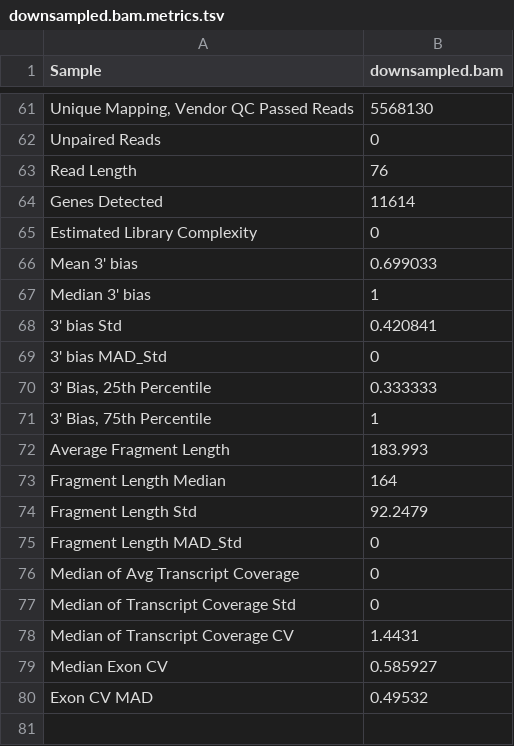
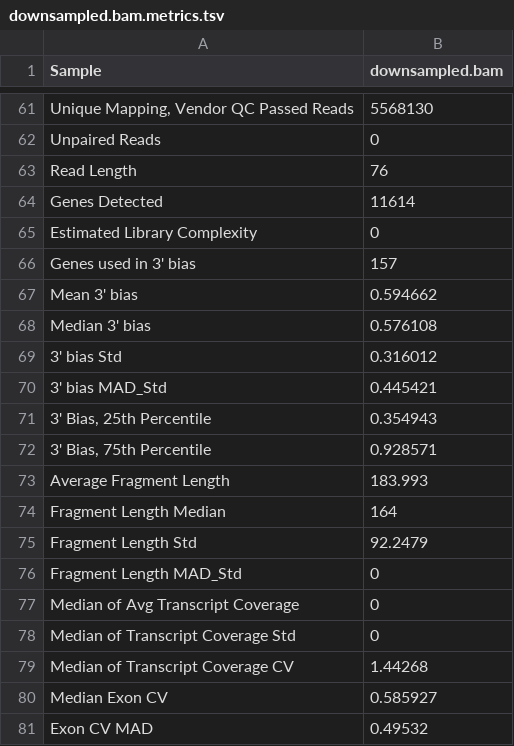
Before and after one commit to getzlab/rnaseqc, a TSV file: test_data/legacy.output/downsampled.bam.metrics.tsv, drawn as a sheet; only a part is shown, gaps mark what is left out.

Commit message:
Adjusted 3' bias trimming to trim gene ends
Trimming now trims terminal bases with <5th percentile of coverage

Project coverage into 100 bins

Reverted 3' bias to trimmed model

Median peak window now tied to window size

```diff
--- a/test_data/legacy.output/downsampled.bam.metrics.tsv
+++ b/test_data/legacy.output/downsampled.bam.metrics.tsv
@@ -65,8 +65,9 @@ Genes Detected	11614
 Estimated Library Complexity	0
-Mean 3' bias	0.699033
-Median 3' bias	1
-3' bias Std	0.420841
-3' bias MAD_Std	0
-3' Bias, 25th Percentile	0.333333
-3' Bias, 75th Percentile	1
+Genes used in 3' bias	157
+Mean 3' bias	0.594662
+Median 3' bias	0.576108
+3' bias Std	0.316012
+3' bias MAD_Std	0.445421
+3' Bias, 25th Percentile	0.354943
+3' Bias, 75th Percentile	0.928571
 Average Fragment Length	183.993
@@ -77,3 +78,3 @@ Median of Avg Transcript Coverage	0
 Median of Transcript Coverage Std	0
-Median of Transcript Coverage CV	1.4431
+Median of Transcript Coverage CV	1.44268
 Median Exon CV	0.585927
```
Also changed, not shown: test_data/chr1.output/chr1.bam.coverage.tsv, test_data/chr1.output/chr1.bam.metrics.tsv, 6 other files.
